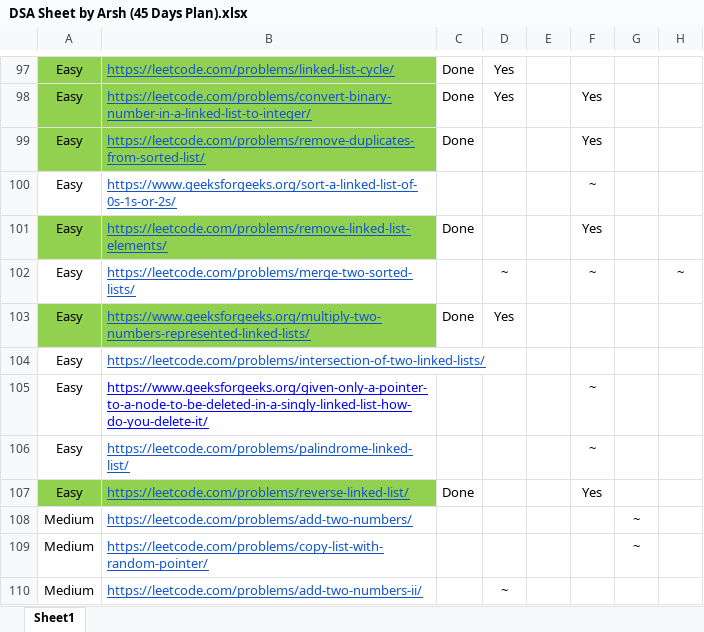
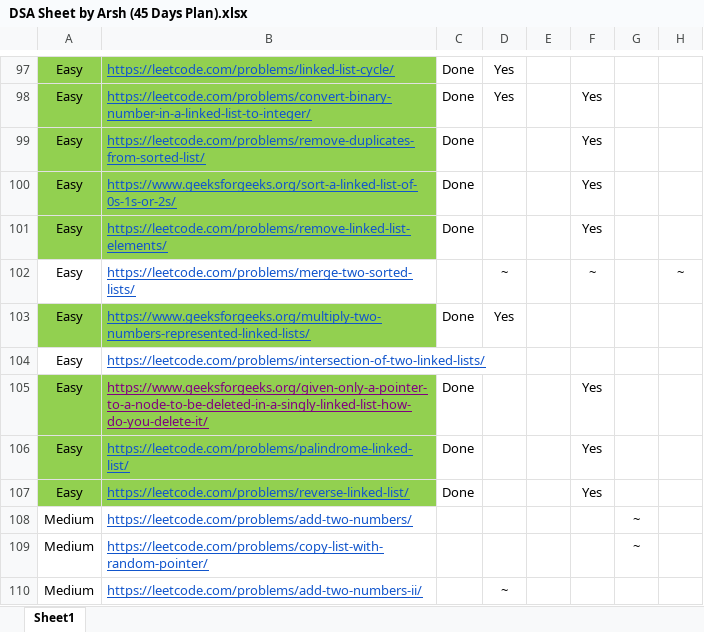
Before and after one commit to anishsingh42/3_Months_InternShip_Prep, an Excel workbook: DSA-Prep/DSA Sheet by Arsh (45 Days Plan).xlsx, sheet Sheet1, drawn as a sheet; only a part is shown, gaps mark what is left out; values as stored, in another font and other column widths than the file's, no borders; the diff names each change by its address in the sheet, - before the commit and + after, or states it on an @@ line.

```diff
--- a/DSA-Prep/DSA Sheet by Arsh (45 Days Plan).xlsx (sheet Sheet1)
+++ b/DSA-Prep/DSA Sheet by Arsh (45 Days Plan).xlsx (sheet Sheet1)
-A100:B100 fill: none
+A100:B100 fill: #92D050
-C100: (empty)
+C100: Done
-F100: ~
+F100: Yes
-A105:B106 fill: none
+A105:B106 fill: #92D050
-B105 text colour: #0000FF
+B105 text colour: #800080
-C105:C106: (empty)
+C105:C106: Done
-F105:F106: ~
+F105:F106: Yes
```
Also changed, not shown: 1 other file.
